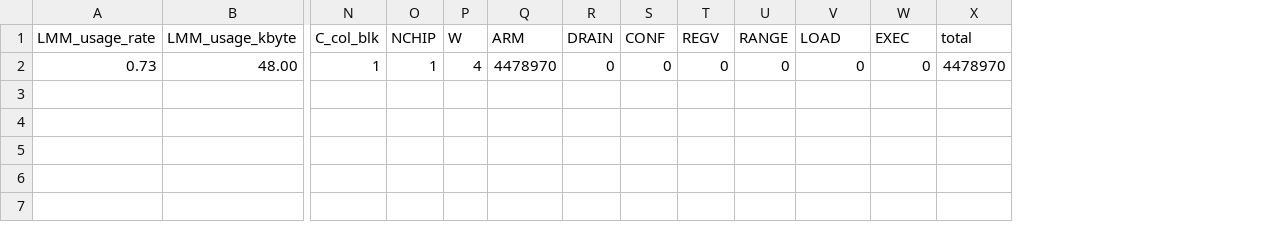
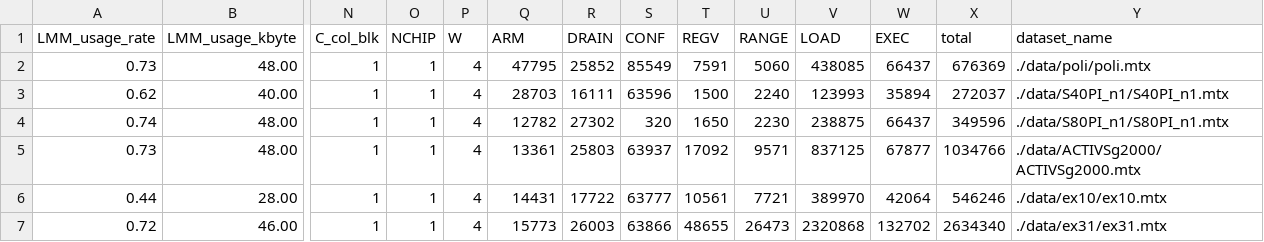
Before and after one commit to taku2365/IMAX_sparse.cent, a CSV file: src/emax6_sparselib/result/result.csv, drawn as a sheet; only a part is shown, gaps mark what is left out; rows hold the shown columns only; the diff names each change by its address in the sheet, - before the commit and + after, or states it on an @@ line.

Commit message:
add multi_real_data_test

```diff
--- a/src/emax6_sparselib/result/result.csv
+++ b/src/emax6_sparselib/result/result.csv
+column Y (dataset_name), row 2: ./data/poli/poli.mtx
-Q2 (ARM): 4478970
+Q2 (ARM): 47795
-R2 (DRAIN): 0
+R2 (DRAIN): 25852
-S2 (CONF): 0
+S2 (CONF): 85549
-T2 (REGV): 0
+T2 (REGV): 7591
-U2 (RANGE): 0
+U2 (RANGE): 5060
-V2 (LOAD): 0
+V2 (LOAD): 438085
-W2 (EXEC): 0
+W2 (EXEC): 66437
-X2 (total): 4478970
+X2 (total): 676369
+row 3: 0.62 | 40.00 | 1 | 1 | 4 | 28703 | 16111 | 63596 | 1500 | 2240 | 123993 | 35894 | 272037 | ./data/S40PI_n1/S40PI_n1.mtx
+row 4: 0.74 | 48.00 | 1 | 1 | 4 | 12782 | 27302 | 320 | 1650 | 2230 | 238875 | 66437 | 349596 | ./data/S80PI_n1/S80PI_n1.mtx
+row 5: 0.73 | 48.00 | 1 | 1 | 4 | 13361 | 25803 | 63937 | 17092 | 9571 | 837125 | 67877 | 1034766 | ./data/ACTIVSg2000/ACTIVSg2000.mtx
+row 6: 0.44 | 28.00 | 1 | 1 | 4 | 14431 | 17722 | 63777 | 10561 | 7721 | 389970 | 42064 | 546246 | ./data/ex10/ex10.mtx
+row 7: 0.72 | 46.00 | 1 | 1 | 4 | 15773 | 26003 | 63866 | 48655 | 26473 | 2320868 | 132702 | 2634340 | ./data/ex31/ex31.mtx
```
Also changed, not shown: 57 other files.
